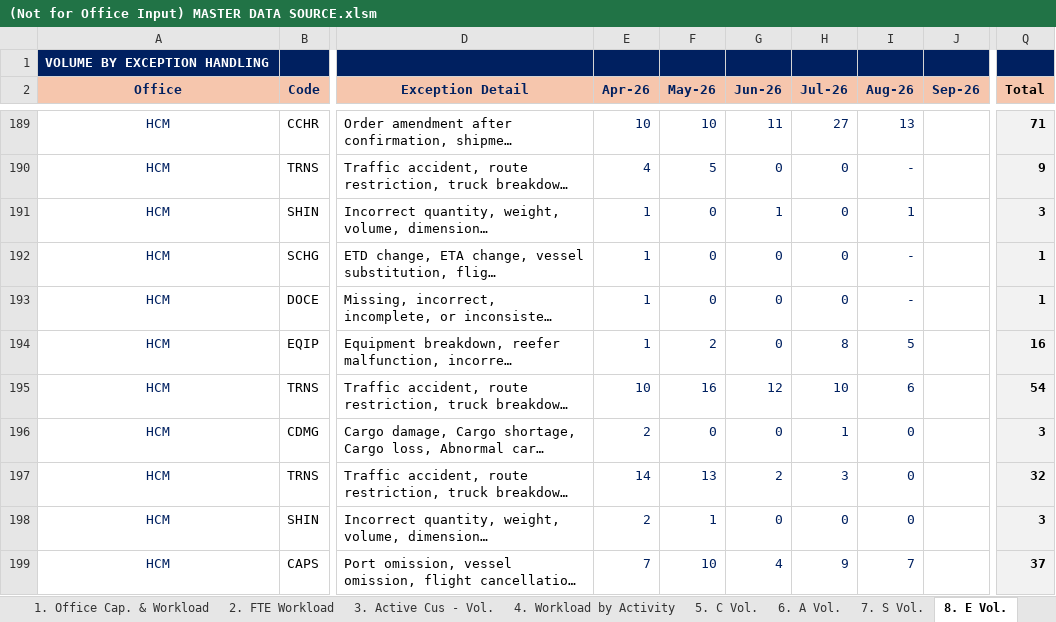
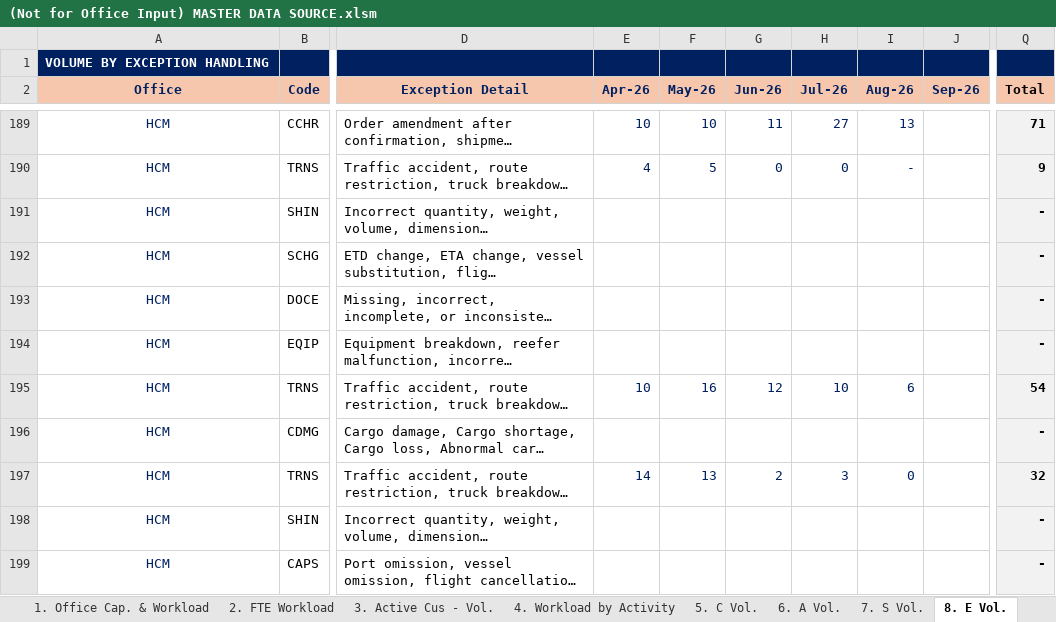
Before and after one commit to NgocYlvn/cs_workload_capacity_2026FY, an Excel workbook: (Not for Office Input) MASTER DATA SOURCE.xlsm, sheet 8. E Vol., drawn as a sheet; only a part is shown, gaps mark what is left out; long unchanged cells end in …; values as stored, in another font and other column widths than the file's, no borders; conditional formats not drawn; the diff covers the shown part only; the diff names each change by its address in the sheet, - before the commit and + after, or states it on an @@ line.

```diff
--- a/(Not for Office Input) MASTER DATA SOURCE.xlsm (sheet 8. E Vol.)
+++ b/(Not for Office Input) MASTER DATA SOURCE.xlsm (sheet 8. E Vol.)
-E191:E194 (Apr-26): 1
+E191:E194 (Apr-26): (empty)
-F191:F193 (May-26): 0
+F191:F193 (May-26): (empty)
-G191 (Jun-26): 1
+G191 (Jun-26): (empty)
-H191:H193 (Jul-26): 0
+H191:H193 (Jul-26): (empty)
-I191 (Aug-26): 1
+I191 (Aug-26): (empty)
-Q191 (Total): 3
+Q191 (Total): -
-G192:G194 (Jun-26): 0
+G192:G194 (Jun-26): (empty)
-I192:I193 (Aug-26): -
+I192:I193 (Aug-26): (empty)
-Q192:Q193 (Total): 1
+Q192:Q193 (Total): -
-F194 (May-26): 2
+F194 (May-26): (empty)
-H194 (Jul-26): 8
+H194 (Jul-26): (empty)
-I194 (Aug-26): 5
+I194 (Aug-26): (empty)
-Q194 (Total): 16
+Q194 (Total): -
-E196 (Apr-26): 2
+E196 (Apr-26): (empty)
-F196 (May-26): 0
+F196 (May-26): (empty)
-G196 (Jun-26): 0
+G196 (Jun-26): (empty)
-H196 (Jul-26): 1
+H196 (Jul-26): (empty)
-I196 (Aug-26): 0
+I196 (Aug-26): (empty)
-Q196 (Total): 3
+Q196 (Total): -
-E198 (Apr-26): 2
+E198 (Apr-26): (empty)
-F198 (May-26): 1
+F198 (May-26): (empty)
-G198 (Jun-26): 0
+G198 (Jun-26): (empty)
-H198 (Jul-26): 0
+H198 (Jul-26): (empty)
-I198 (Aug-26): 0
+I198 (Aug-26): (empty)
-Q198 (Total): 3
+Q198 (Total): -
-E199 (Apr-26): 7
+E199 (Apr-26): (empty)
-F199 (May-26): 10
+F199 (May-26): (empty)
-G199 (Jun-26): 4
+G199 (Jun-26): (empty)
-H199 (Jul-26): 9
+H199 (Jul-26): (empty)
-I199 (Aug-26): 7
+I199 (Aug-26): (empty)
-Q199 (Total): 37
+Q199 (Total): -
```
Also changed, not shown: 1 added row, 1 removed row, 211 edited cells and cell formats elsewhere in this sheet, sheet 11. Vol. by Customer, sheet 4. Workload by Activity, sheet 5. C Vol., sheet 6. A Vol., sheet 3. Active Cus - Vol., sheet 9. CS Resolutions Rate, 1 more sheet, formulas that keep their value, charts or pictures.
